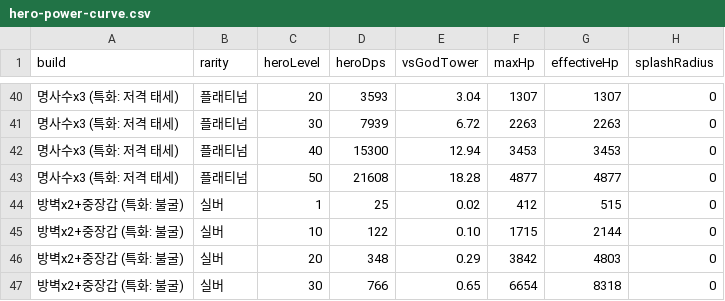
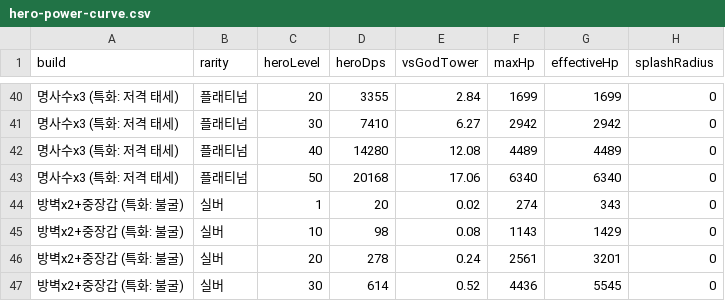
Before and after one commit to acee90/game_TD, a CSV file: docs/balance/hero-power-curve.csv, drawn as a sheet; only a part is shown, gaps mark what is left out; the diff covers the shown part only.

```diff
--- a/docs/balance/hero-power-curve.csv
+++ b/docs/balance/hero-power-curve.csv
@@ -40,8 +40,8 @@ build,rarity,heroLevel,heroDps,vsGodTower,maxHp,effectiveHp,splashRadius
-명사수x3 (특화: 저격 태세),플래티넘,20,3593,3.04,1307,1307,0
-명사수x3 (특화: 저격 태세),플래티넘,30,7939,6.72,2263,2263,0
-명사수x3 (특화: 저격 태세),플래티넘,40,15300,12.94,3453,3453,0
-명사수x3 (특화: 저격 태세),플래티넘,50,21608,18.28,4877,4877,0
-방벽x2+중장갑 (특화: 불굴),실버,1,25,0.02,412,515,0
-방벽x2+중장갑 (특화: 불굴),실버,10,122,0.10,1715,2144,0
-방벽x2+중장갑 (특화: 불굴),실버,20,348,0.29,3842,4803,0
-방벽x2+중장갑 (특화: 불굴),실버,30,766,0.65,6654,8318,0
+명사수x3 (특화: 저격 태세),플래티넘,20,3355,2.84,1699,1699,0
+명사수x3 (특화: 저격 태세),플래티넘,30,7410,6.27,2942,2942,0
+명사수x3 (특화: 저격 태세),플래티넘,40,14280,12.08,4489,4489,0
+명사수x3 (특화: 저격 태세),플래티넘,50,20168,17.06,6340,6340,0
+방벽x2+중장갑 (특화: 불굴),실버,1,20,0.02,274,343,0
+방벽x2+중장갑 (특화: 불굴),실버,10,98,0.08,1143,1429,0
+방벽x2+중장갑 (특화: 불굴),실버,20,278,0.24,2561,3201,0
+방벽x2+중장갑 (특화: 불굴),실버,30,614,0.52,4436,5545,0
```
Also changed, not shown: 63 edited cells elsewhere in this file, docs/balance/augments.csv, docs/balance/synergies.csv, 17 other files.
